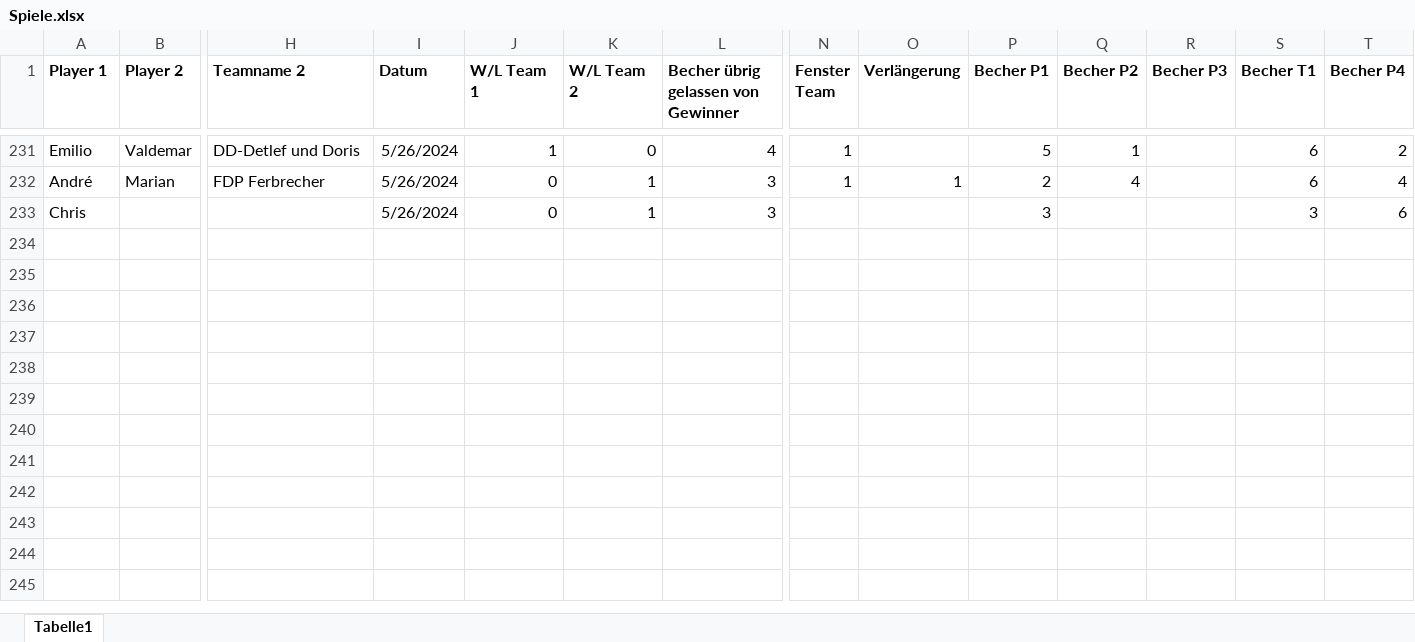
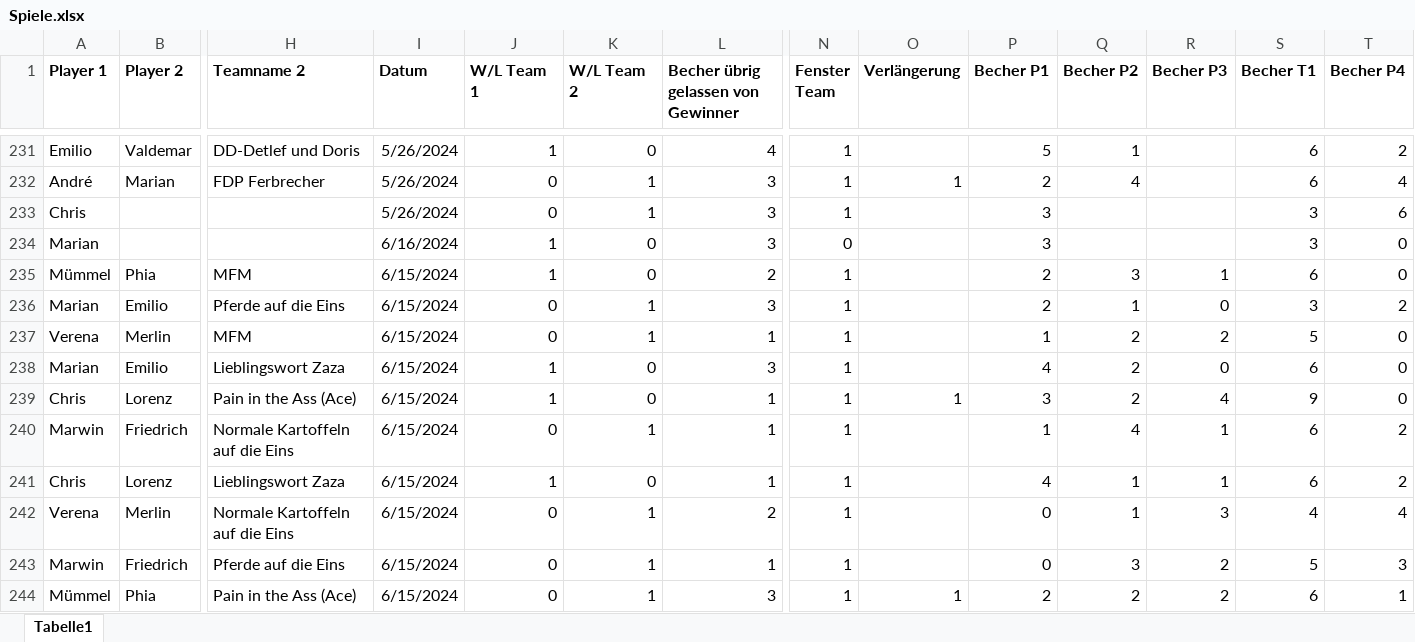
Before and after one commit to njctn/werfen, an Excel workbook: Spiele.xlsx, sheet Tabelle1, drawn as a sheet; only a part is shown, gaps mark what is left out; values as stored, in another font and other column widths than the file's, no borders; rows hold the shown columns only; the diff names each change by its address in the sheet, - before the commit and + after, or states it on an @@ line.

Commit message:
added data & image

```diff
--- a/Spiele.xlsx (sheet Tabelle1)
+++ b/Spiele.xlsx (sheet Tabelle1)
-N233 (Fenster Team): (empty)
+N233 (Fenster Team): 1
+row 234: Marian |  |  | 6/16/2024 | 1 | 0 | 3 | 0 |  | 3 |  |  | 3 | 0
+row 235: Mümmel | Phia | MFM | 6/15/2024 | 1 | 0 | 2 | 1 |  | 2 | 3 | 1 | 6 | 0
+row 236: Marian | Emilio | Pferde auf die Eins | 6/15/2024 | 0 | 1 | 3 | 1 |  | 2 | 1 | 0 | 3 | 2
+row 237: Verena | Merlin | MFM | 6/15/2024 | 0 | 1 | 1 | 1 |  | 1 | 2 | 2 | 5 | 0
+row 238: Marian | Emilio | Lieblingswort Zaza | 6/15/2024 | 1 | 0 | 3 | 1 |  | 4 | 2 | 0 | 6 | 0
+row 239: Chris | Lorenz | Pain in the Ass (Ace) | 6/15/2024 | 1 | 0 | 1 | 1 | 1 | 3 | 2 | 4 | 9 | 0
+row 240: Marwin | Friedrich | Normale Kartoffeln auf die Eins | 6/15/2024 | 0 | 1 | 1 | 1 |  | 1 | 4 | 1 | 6 | 2
+row 241: Chris | Lorenz | Lieblingswort Zaza | 6/15/2024 | 1 | 0 | 1 | 1 |  | 4 | 1 | 1 | 6 | 2
+row 242: Verena | Merlin | Normale Kartoffeln auf die Eins | 6/15/2024 | 0 | 1 | 2 | 1 |  | 0 | 1 | 3 | 4 | 4
+row 243: Marwin | Friedrich | Pferde auf die Eins | 6/15/2024 | 0 | 1 | 1 | 1 |  | 0 | 3 | 2 | 5 | 3
+row 244: Mümmel | Phia | Pain in the Ass (Ace) | 6/15/2024 | 0 | 1 | 3 | 1 | 1 | 2 | 2 | 2 | 6 | 1
```
Also changed, not shown: Platzierungen.xlsx, 2 other files.
